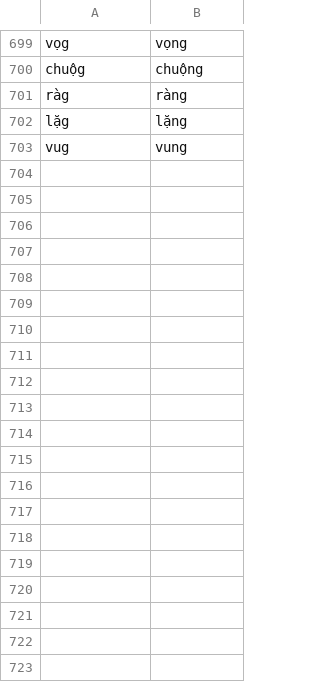
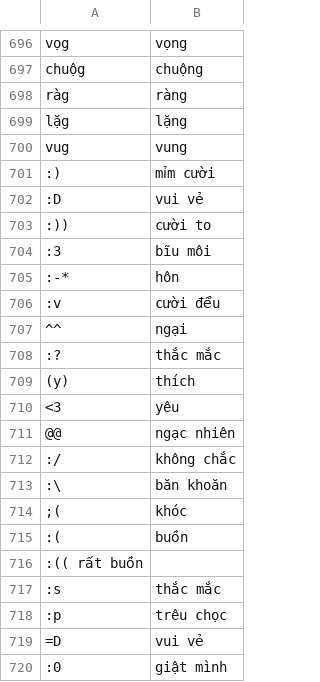
Before and after one commit to heartsmile/VietSemtimentDemo2, a CSV file: VietSentiment/src/main/resources/dictionary.csv, drawn as a sheet; only a part is shown, gaps mark what is left out; the diff covers the shown part only.

```diff
--- a/VietSentiment/src/main/resources/dictionary.csv
+++ b/VietSentiment/src/main/resources/dictionary.csv
@@ -703 +700,21 @@ lặg	lặng
 vug	vung
+:)	mỉm cười
+:D	vui vẻ
+:))	cười to
+:3	bĩu môi
+:-*	hôn
+:v	cười đểu
+^^	ngại
+:?	thắc mắc
+(y)	thích
+<3	yêu
+@@	ngạc nhiên
+:/	không chắc
+:\	băn khoăn
+;(	khóc
+:(	buồn
+:(( rất buồn
+:s	thắc mắc
+:p	trêu chọc
+=D	vui vẻ
+:0	giật mình
```
Also changed, not shown: 11 added rows and 3 removed rows elsewhere in this file, 11 other files.
